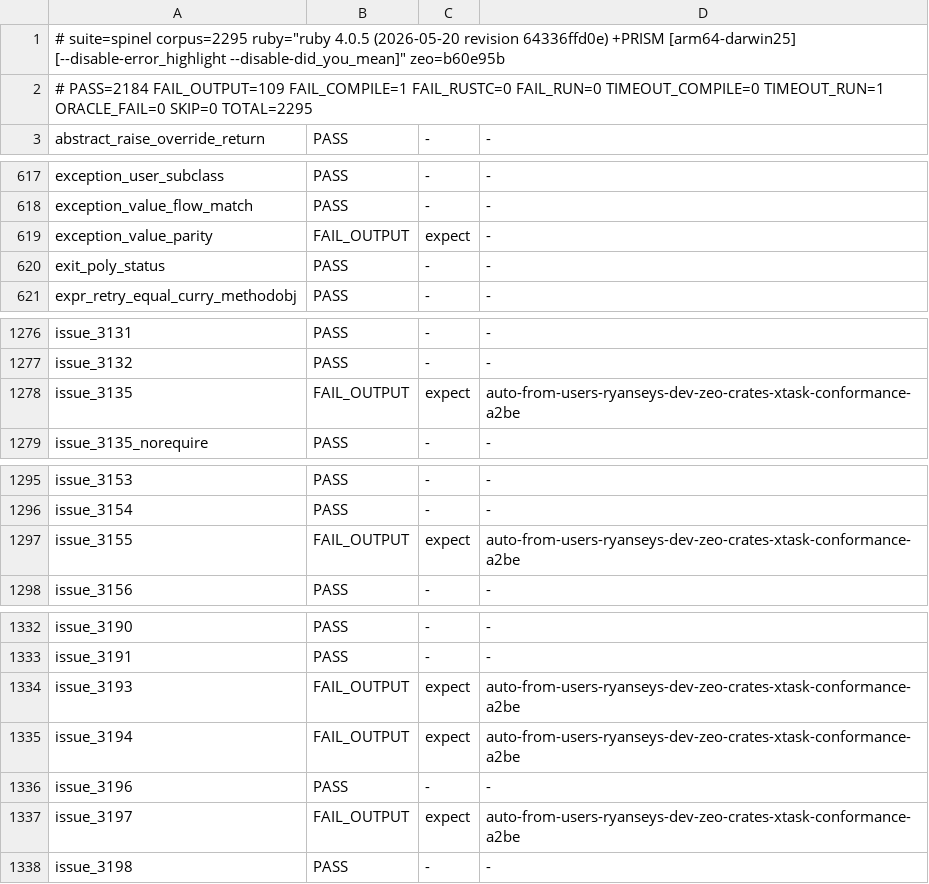
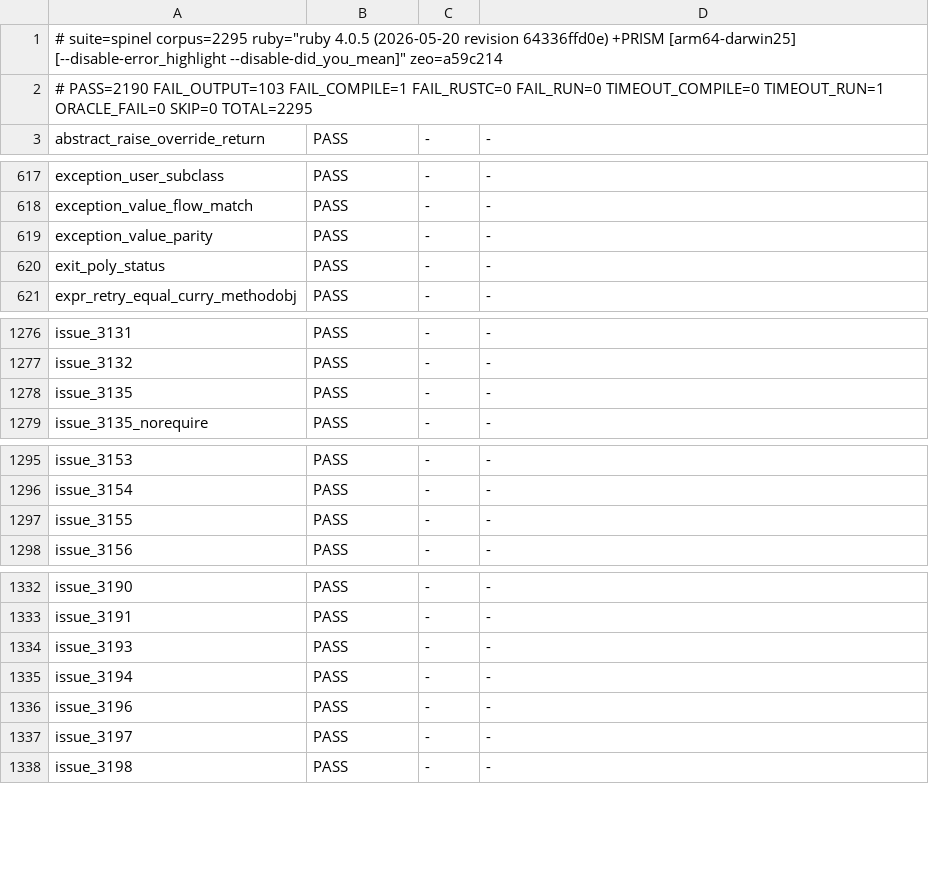
Before and after one commit to ryanseys/zeo, a TSV file: conformance/scoreboard.tsv, drawn as a sheet; only a part is shown, gaps mark what is left out.

```diff
--- a/conformance/scoreboard.tsv
+++ b/conformance/scoreboard.tsv
@@ -1,3 +1,3 @@
-# suite=spinel corpus=2295 ruby="ruby 4.0.5 (2026-05-20 revision 64336ffd0e) +PRISM [arm64-darwin25] [--disable-error_highlight --disable-did_you_mean]" zeo=b60e95b
-# PASS=2184 FAIL_OUTPUT=109 FAIL_COMPILE=1 FAIL_RUSTC=0 FAIL_RUN=0 TIMEOUT_COMPILE=0 TIMEOUT_RUN=1 ORACLE_FAIL=0 SKIP=0 TOTAL=2295
+# suite=spinel corpus=2295 ruby="ruby 4.0.5 (2026-05-20 revision 64336ffd0e) +PRISM [arm64-darwin25] [--disable-error_highlight --disable-did_you_mean]" zeo=a59c214
+# PASS=2190 FAIL_OUTPUT=103 FAIL_COMPILE=1 FAIL_RUSTC=0 FAIL_RUN=0 TIMEOUT_COMPILE=0 TIMEOUT_RUN=1 ORACLE_FAIL=0 SKIP=0 TOTAL=2295
 abstract_raise_override_return	PASS	-	-
@@ -618,3 +618,3 @@ exception_user_subclass	PASS	-	-
 exception_value_flow_match	PASS	-	-
-exception_value_parity	FAIL_OUTPUT	expect	-
+exception_value_parity	PASS	-	-
 exit_poly_status	PASS	-	-
@@ -1277,3 +1277,3 @@ issue_3131	PASS	-	-
 issue_3132	PASS	-	-
-issue_3135	FAIL_OUTPUT	expect	auto-from-users-ryanseys-dev-zeo-crates-xtask-conformance-a2be
+issue_3135	PASS	-	-
 issue_3135_norequire	PASS	-	-
@@ -1296,3 +1296,3 @@ issue_3153	PASS	-	-
 issue_3154	PASS	-	-
-issue_3155	FAIL_OUTPUT	expect	auto-from-users-ryanseys-dev-zeo-crates-xtask-conformance-a2be
+issue_3155	PASS	-	-
 issue_3156	PASS	-	-
@@ -1333,6 +1333,6 @@ issue_3190	PASS	-	-
 issue_3191	PASS	-	-
-issue_3193	FAIL_OUTPUT	expect	auto-from-users-ryanseys-dev-zeo-crates-xtask-conformance-a2be
-issue_3194	FAIL_OUTPUT	expect	auto-from-users-ryanseys-dev-zeo-crates-xtask-conformance-a2be
+issue_3193	PASS	-	-
+issue_3194	PASS	-	-
 issue_3196	PASS	-	-
-issue_3197	FAIL_OUTPUT	expect	auto-from-users-ryanseys-dev-zeo-crates-xtask-conformance-a2be
+issue_3197	PASS	-	-
 issue_3198	PASS	-	-
```
Also changed, not shown: 3 other files.
